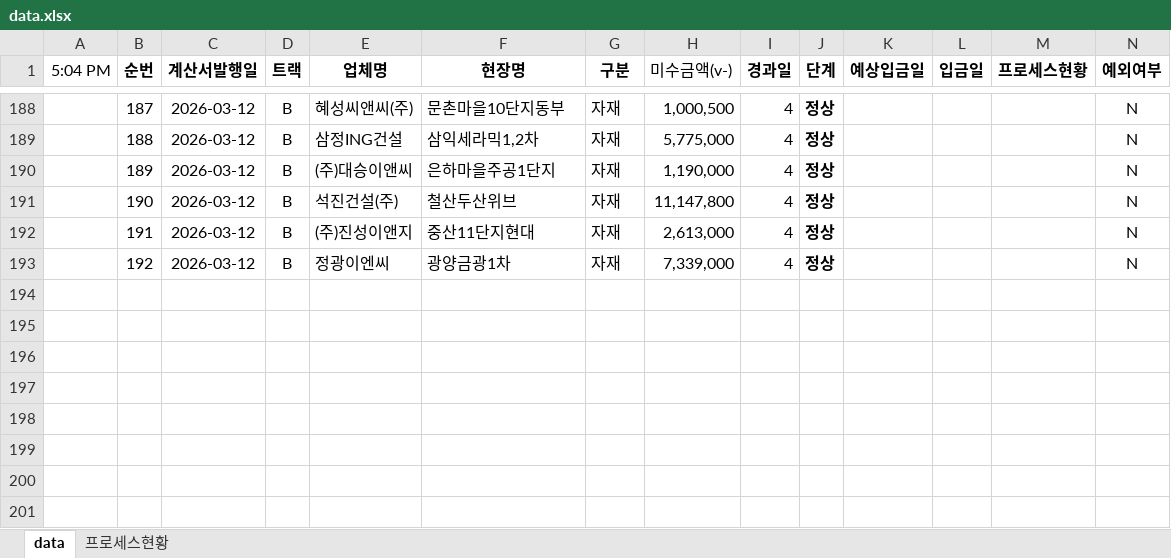
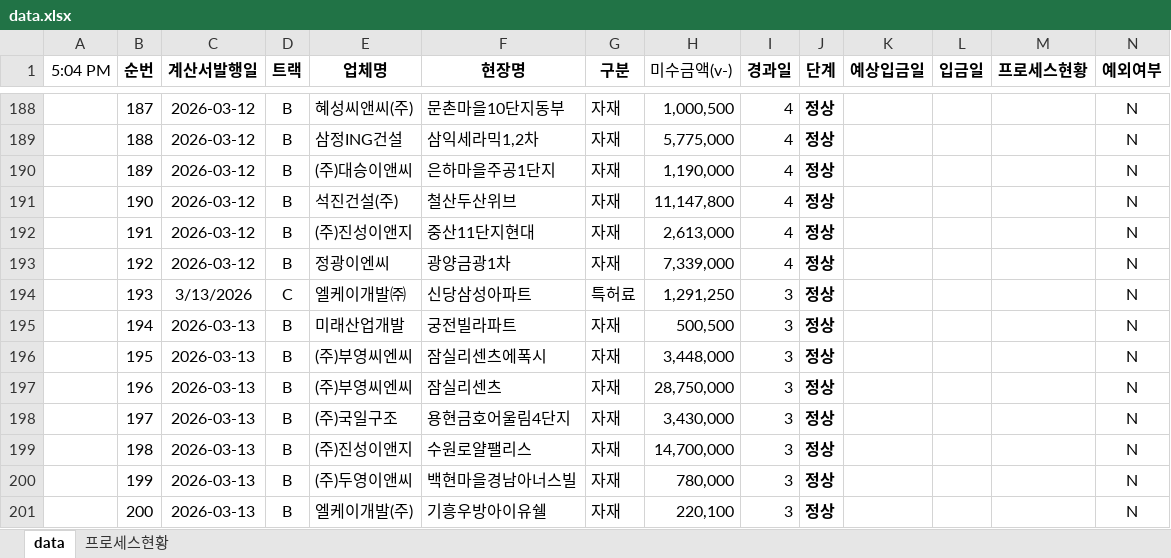
Before and after one commit to pourmc13546/payment-dashboard, an Excel workbook: data.xlsx, sheet data, drawn as a sheet; only a part is shown, gaps mark what is left out; values as stored, in another font and other column widths than the file's, no borders; conditional formats not drawn; rows hold the shown columns only; the diff names each change by its address in the sheet, - before the commit and + after, or states it on an @@ line.

Commit message:
Update data.xlsx

```diff
--- a/data.xlsx (sheet data)
+++ b/data.xlsx (sheet data)
+row 194:  | 193 | 3/13/2026 | C | 엘케이개발㈜ | 신당삼성아파트 | 특허료 | 1,291,250 | 3 | 정상 |  |  |  | N
+row 195:  | 194 | 2026-03-13 | B | 미래산업개발 | 궁전빌라파트 | 자재 | 500,500 | 3 | 정상 |  |  |  | N
+row 196:  | 195 | 2026-03-13 | B | (주)부영씨엔씨 | 잠실리센츠에폭시 | 자재 | 3,448,000 | 3 | 정상 |  |  |  | N
+row 197:  | 196 | 2026-03-13 | B | (주)부영씨엔씨 | 잠실리센츠 | 자재 | 28,750,000 | 3 | 정상 |  |  |  | N
+row 198:  | 197 | 2026-03-13 | B | (주)국일구조 | 용현금호어울림4단지 | 자재 | 3,430,000 | 3 | 정상 |  |  |  | N
+row 199:  | 198 | 2026-03-13 | B | (주)진성이앤지 | 수원로얄팰리스 | 자재 | 14,700,000 | 3 | 정상 |  |  |  | N
+row 200:  | 199 | 2026-03-13 | B | (주)두영이앤씨 | 백현마을경남아너스빌 | 자재 | 780,000 | 3 | 정상 |  |  |  | N
+row 201:  | 200 | 2026-03-13 | B | 엘케이개발(주) | 기흥우방아이유쉘 | 자재 | 220,100 | 3 | 정상 |  |  |  | N
```
